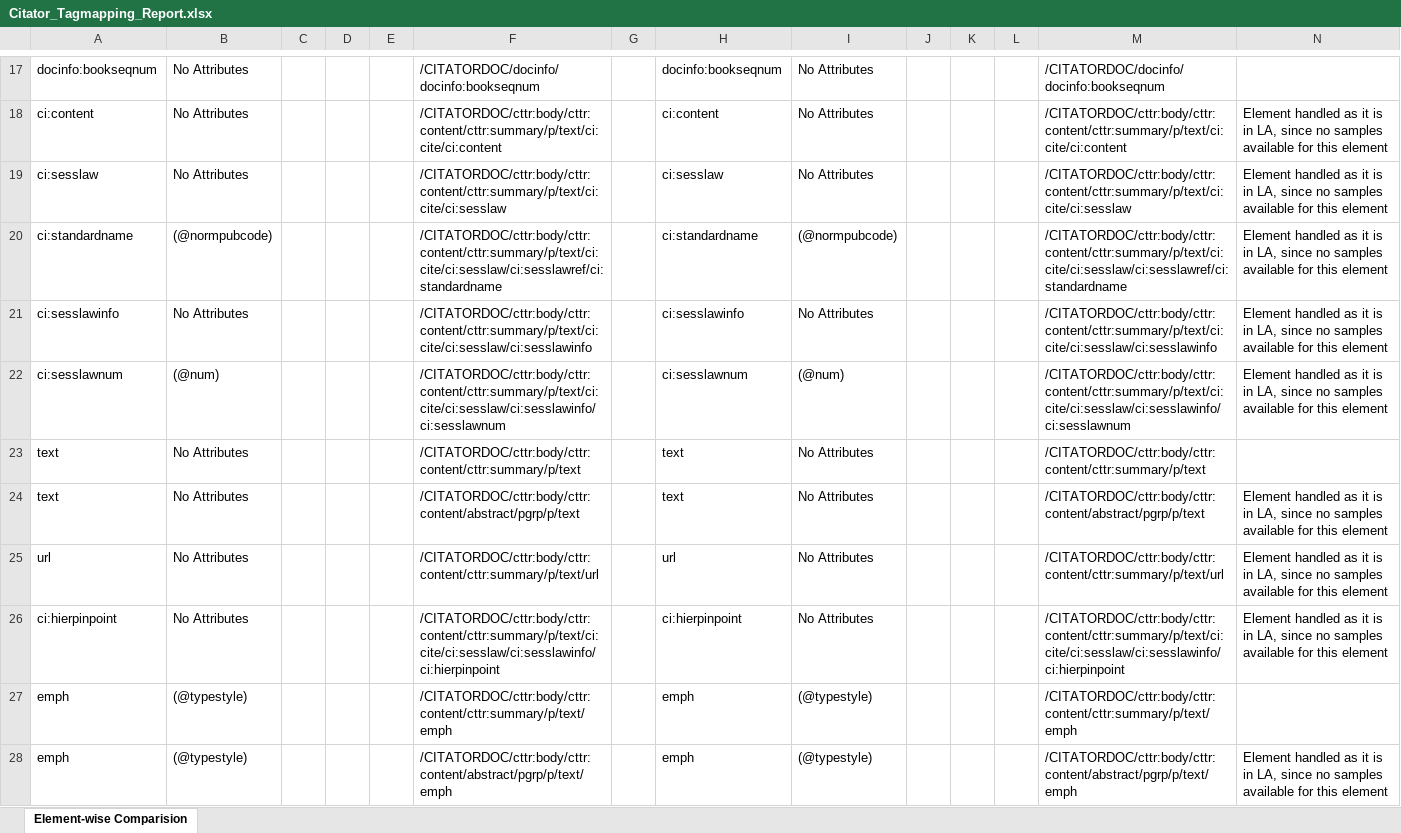
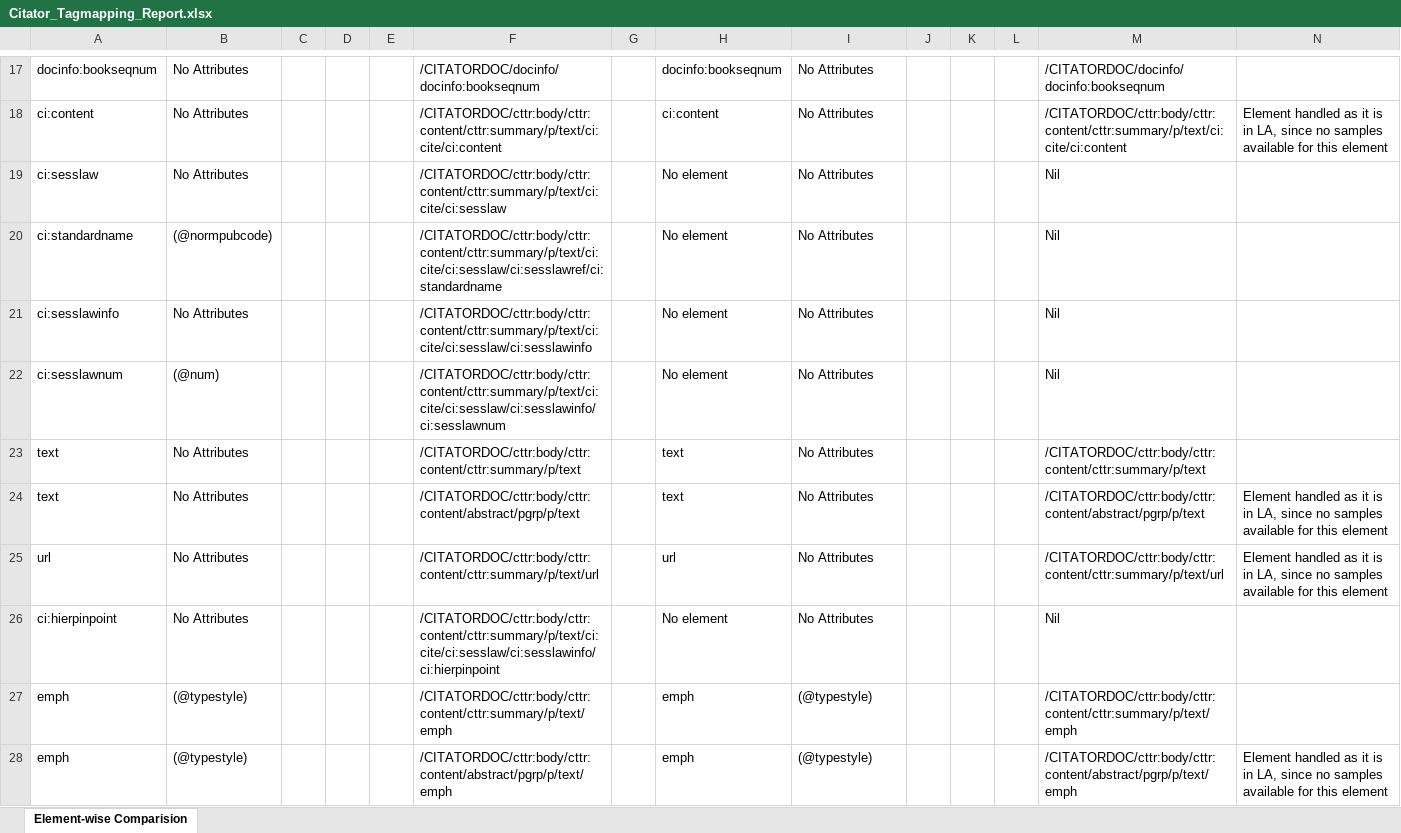
Before and after one commit to NR123/UK-ICS, an Excel workbook: Citator_Tagmapping_Report.xlsx, sheet Element-wise Comparision, drawn as a sheet; only a part is shown, gaps mark what is left out; values as stored, in another font and other column widths than the file's, no borders; the diff covers the shown part only; the diff names each change by its address in the sheet, - before the commit and + after, or states it on an @@ line.

Commit message:
Add files via upload
Tagmapping report added for Citator

```diff
--- a/Citator_Tagmapping_Report.xlsx (sheet Element-wise Comparision)
+++ b/Citator_Tagmapping_Report.xlsx (sheet Element-wise Comparision)
-H19: ci:sesslaw
+H19: No element
-M19: /CITATORDOC/cttr:body/cttr:content/cttr:summary/p/text/ci:cite/ci:sesslaw
+M19: Nil
-N19:N22: Element handled as it is in LA, since no samples available for this element
+N19:N22: (empty)
-H20: ci:standardname
+H20: No element
-I20: (@normpubcode)
+I20: No Attributes
-M20: /CITATORDOC/cttr:body/cttr:content/cttr:summary/p/text/ci:cite/ci:sesslaw/ci:sesslawref/ci:standardname
+M20: Nil
-H21: ci:sesslawinfo
+H21: No element
-M21: /CITATORDOC/cttr:body/cttr:content/cttr:summary/p/text/ci:cite/ci:sesslaw/ci:sesslawinfo
+M21: Nil
-H22: ci:sesslawnum
+H22: No element
-I22: (@num)
+I22: No Attributes
-M22: /CITATORDOC/cttr:body/cttr:content/cttr:summary/p/text/ci:cite/ci:sesslaw/ci:sesslawinfo/ci:sesslawnum
+M22: Nil
-H26: ci:hierpinpoint
+H26: No element
-M26: /CITATORDOC/cttr:body/cttr:content/cttr:summary/p/text/ci:cite/ci:sesslaw/ci:sesslawinfo/ci:hierpinpoint
+M26: Nil
-N26: Element handled as it is in LA, since no samples available for this element
+N26: (empty)
```
Also changed, not shown: 8 edited cells elsewhere in this sheet.
